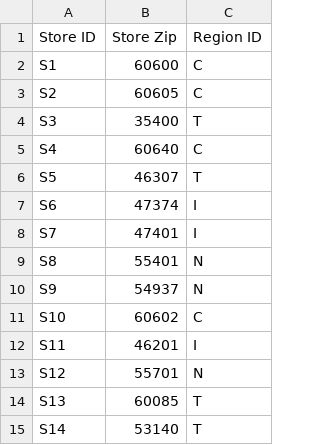
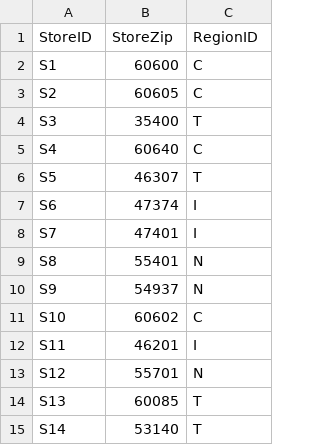
Before and after one commit to junshan0/ds684, a CSV file: store.csv, drawn as a sheet.

```diff
--- a/store.csv
+++ b/store.csv
@@ -1,2 +1,2 @@
-"Store ID","Store Zip","Region ID"
+"StoreID","StoreZip","RegionID"
 "S1","60600","C"
```
Also changed, not shown: customer.csv, transaction.csv.
